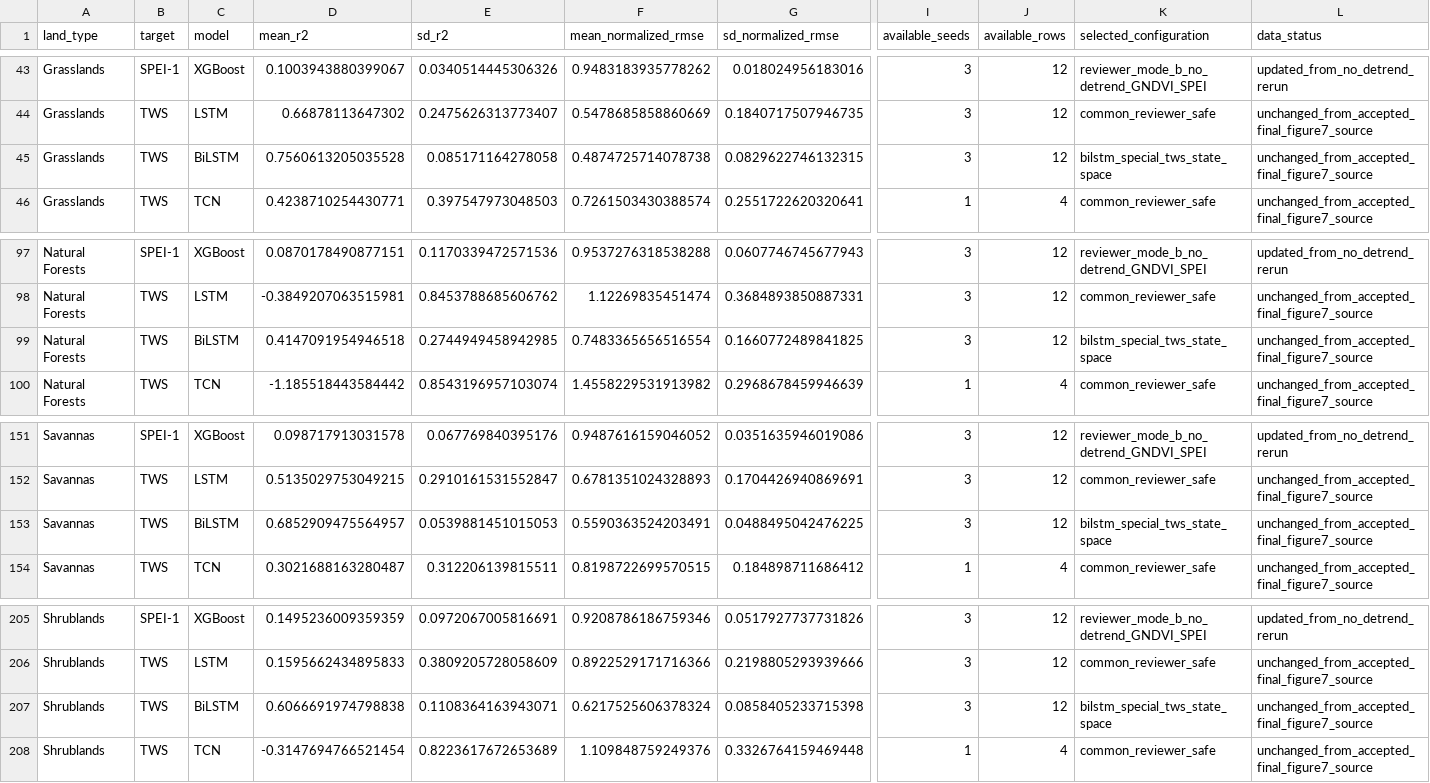
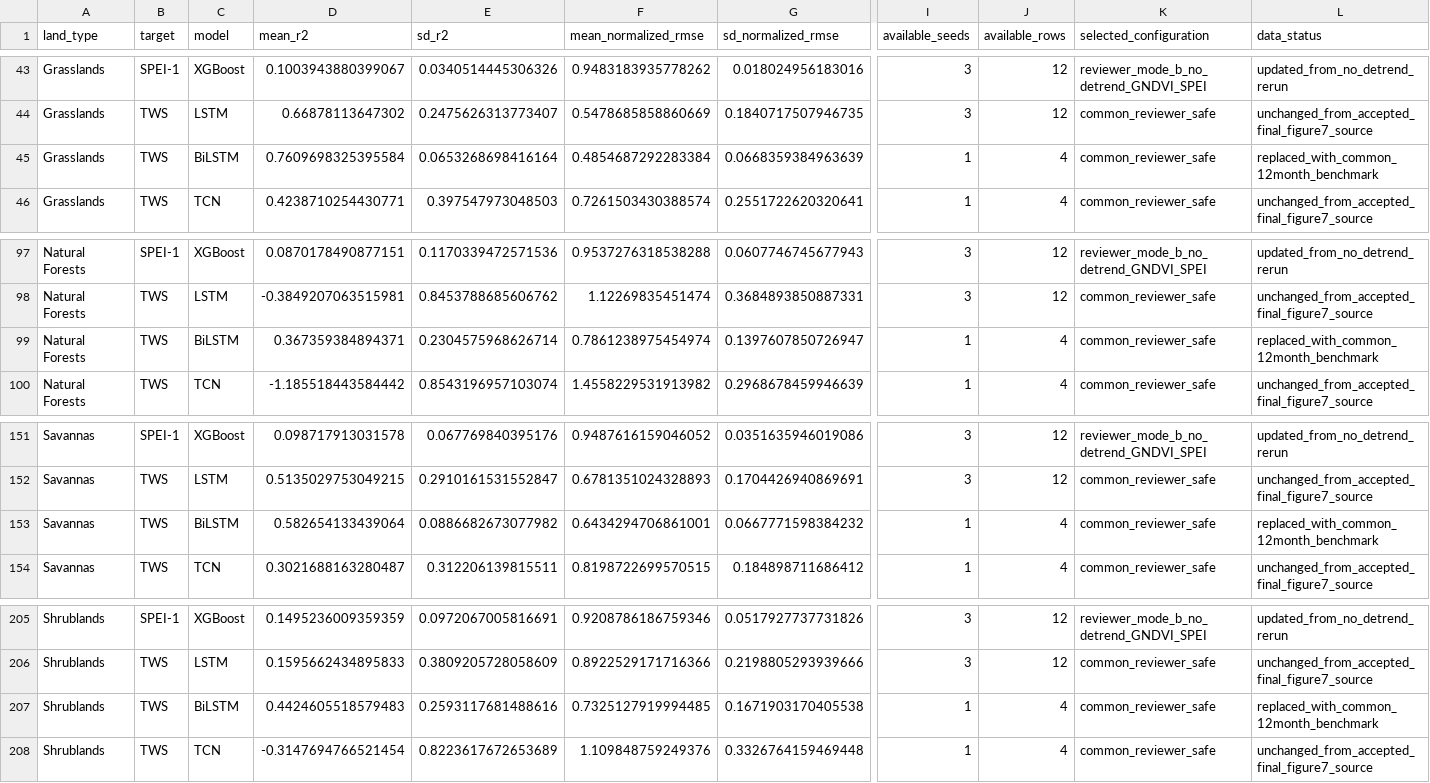
Before and after one commit to Aria2133/Linking-Drought-with-Vegetation-Response, a CSV file: results/forecasting/figure7_final_task_metrics.csv, drawn as a sheet; only a part is shown, gaps mark what is left out; the diff names each change by its address in the sheet, - before the commit and + after, or states it on an @@ line.

```diff
--- a/results/forecasting/figure7_final_task_metrics.csv
+++ b/results/forecasting/figure7_final_task_metrics.csv
-D45 (mean_r2): 0.7560613205035528
+D45 (mean_r2): 0.7609698325395584
-E45 (sd_r2): 0.085171164278058
+E45 (sd_r2): 0.0653268698416164
-F45 (mean_normalized_rmse): 0.4874725714078738
+F45 (mean_normalized_rmse): 0.4854687292283384
-G45 (sd_normalized_rmse): 0.0829622746132315
+G45 (sd_normalized_rmse): 0.0668359384963639
-I45 (available_seeds): 3
+I45 (available_seeds): 1
-J45 (available_rows): 12
+J45 (available_rows): 4
-K45 (selected_configuration): bilstm_special_tws_state_space
+K45 (selected_configuration): common_reviewer_safe
-L45 (data_status): unchanged_from_accepted_final_figure7_source
+L45 (data_status): replaced_with_common_12month_benchmark
-D99 (mean_r2): 0.4147091954946518
+D99 (mean_r2): 0.367359384894371
-E99 (sd_r2): 0.2744949458942985
+E99 (sd_r2): 0.2304575968626714
-F99 (mean_normalized_rmse): 0.7483365656516554
+F99 (mean_normalized_rmse): 0.7861238975454974
-G99 (sd_normalized_rmse): 0.1660772489841825
+G99 (sd_normalized_rmse): 0.1397607850726947
-I99 (available_seeds): 3
+I99 (available_seeds): 1
-J99 (available_rows): 12
+J99 (available_rows): 4
-K99 (selected_configuration): bilstm_special_tws_state_space
+K99 (selected_configuration): common_reviewer_safe
-L99 (data_status): unchanged_from_accepted_final_figure7_source
+L99 (data_status): replaced_with_common_12month_benchmark
-D153 (mean_r2): 0.6852909475564957
+D153 (mean_r2): 0.582654133439064
-E153 (sd_r2): 0.0539881451015053
+E153 (sd_r2): 0.0886682673077982
-F153 (mean_normalized_rmse): 0.5590363524203491
+F153 (mean_normalized_rmse): 0.6434294706861001
-G153 (sd_normalized_rmse): 0.0488495042476225
+G153 (sd_normalized_rmse): 0.0667771598384232
-I153 (available_seeds): 3
+I153 (available_seeds): 1
-J153 (available_rows): 12
+J153 (available_rows): 4
-K153 (selected_configuration): bilstm_special_tws_state_space
+K153 (selected_configuration): common_reviewer_safe
-L153 (data_status): unchanged_from_accepted_final_figure7_source
+L153 (data_status): replaced_with_common_12month_benchmark
-D207 (mean_r2): 0.6066691974798838
+D207 (mean_r2): 0.4424605518579483
-E207 (sd_r2): 0.1108364163943071
+E207 (sd_r2): 0.2593117681488616
-F207 (mean_normalized_rmse): 0.6217525606378324
+F207 (mean_normalized_rmse): 0.7325127919994485
-G207 (sd_normalized_rmse): 0.0858405233715398
+G207 (sd_normalized_rmse): 0.1671903170405538
-I207 (available_seeds): 3
+I207 (available_seeds): 1
-J207 (available_rows): 12
+J207 (available_rows): 4
-K207 (selected_configuration): bilstm_special_tws_state_space
+K207 (selected_configuration): common_reviewer_safe
-L207 (data_status): unchanged_from_accepted_final_figure7_source
+L207 (data_status): replaced_with_common_12month_benchmark
```
Also changed, not shown: config/forecasting_hyperparameters.csv, docs/FILE_PROVENANCE.csv, 15 other files.
